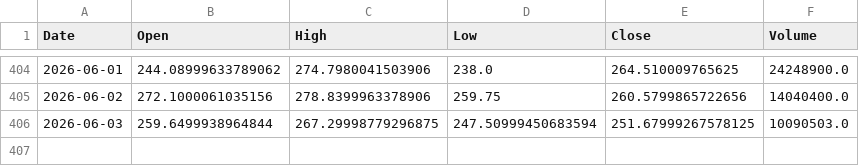
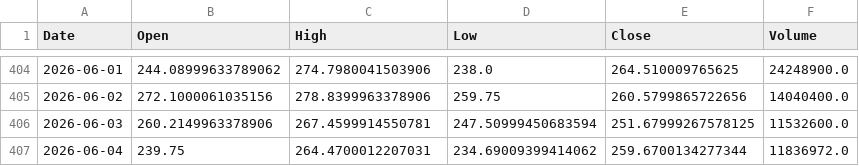
Before and after one commit to LYDIALI16/portfolio-engine, a CSV file: data/us/NBIS.csv, drawn as a sheet; only a part is shown, gaps mark what is left out.

```diff
--- a/data/us/NBIS.csv
+++ b/data/us/NBIS.csv
@@ -405,2 +405,3 @@ Date,Open,High,Low,Close,Volume
 2026-06-02,272.1000061035156,278.8399963378906,259.75,260.5799865722656,14040400.0
-2026-06-03,259.6499938964844,267.29998779296875,247.50999450683594,251.67999267578125,10090503.0
+2026-06-03,260.2149963378906,267.4599914550781,247.50999450683594,251.67999267578125,11532600.0
+2026-06-04,239.75,264.4700012207031,234.69009399414062,259.6700134277344,11836972.0
```
Also changed, not shown: data/us/GEV.csv, data/us/IBKR.csv, 13 other files.
